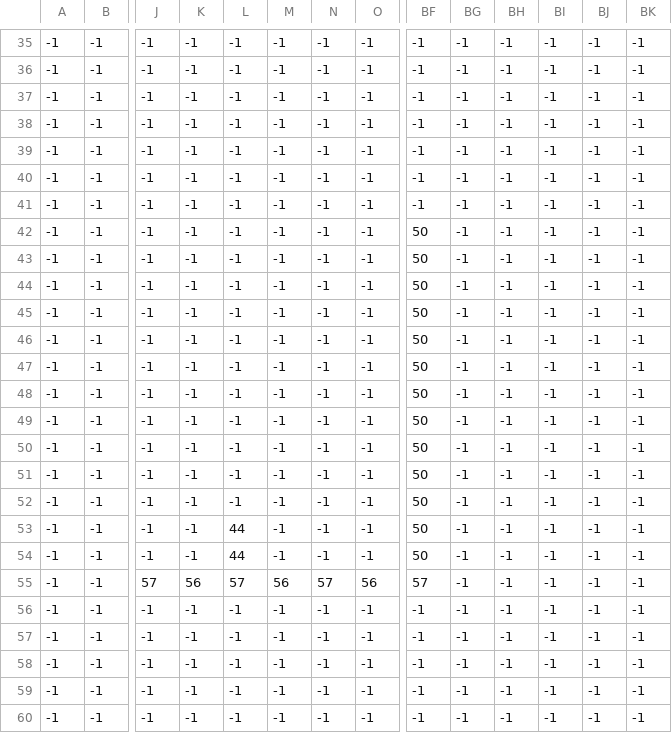
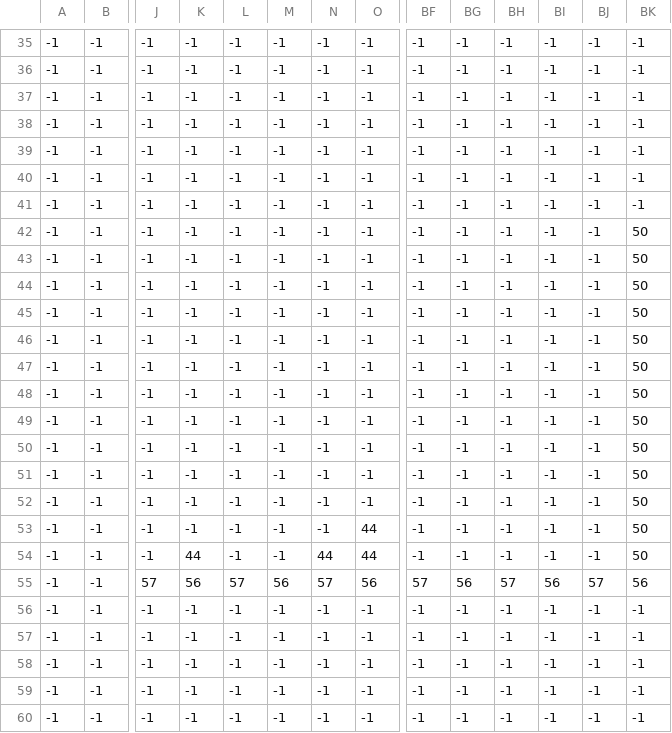
Before and after one commit to fujita8610/baguttopurikyua, a CSV file: Super Jump Action/Data/Map/CSV/stage_tutoreal.csv, drawn as a sheet; only a part is shown, gaps mark what is left out; the diff names each change by its address in the sheet, - before the commit and + after, or states it on an @@ line.

```diff
--- a/Super Jump Action/Data/Map/CSV/stage_tutoreal.csv
+++ b/Super Jump Action/Data/Map/CSV/stage_tutoreal.csv
-BF42:BF54: 50
+BF42:BF54: -1
-BK42:BK54: -1
+BK42:BK54: 50
-L53:L54: 44
+L53:L54: -1
-O53:O54: -1
+O53:O54: 44
-K54: -1
+K54: 44
-N54: -1
+N54: 44
-BG55: -1
+BG55: 56
-BH55: -1
+BH55: 57
-BI55: -1
+BI55: 56
-BJ55: -1
+BJ55: 57
-BK55: -1
+BK55: 56
```
Also changed, not shown: 1 other file.
